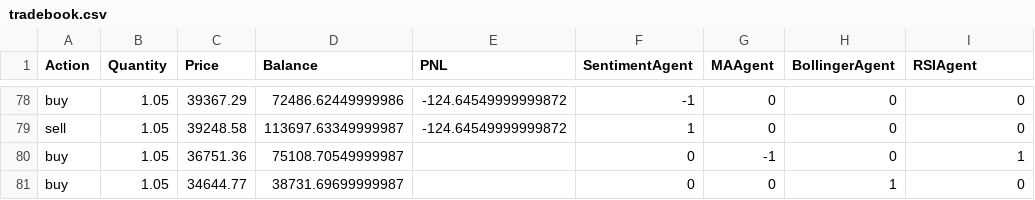
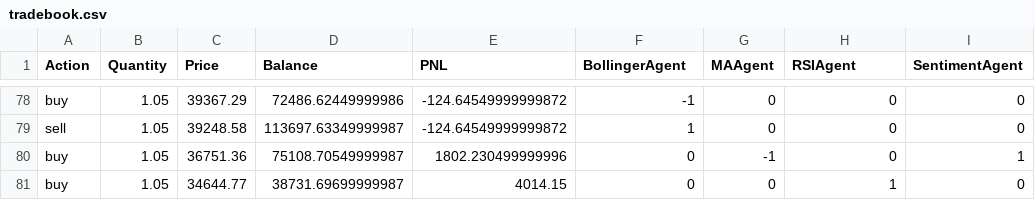
Before and after one commit to astronights/A4_Paper_Trading, a CSV file: data/tradebook.csv, drawn as a sheet; only a part is shown, gaps mark what is left out; the diff names each change by its address in the sheet, - before the commit and + after, or states it on an @@ line.

```diff
--- a/data/tradebook.csv
+++ b/data/tradebook.csv
-F1: SentimentAgent
+F1: BollingerAgent
-H1: BollingerAgent
+H1: RSIAgent
-I1: RSIAgent
+I1: SentimentAgent
-E80 (PNL): (empty)
+E80 (PNL): 1802.230499999996
-E81 (PNL): (empty)
+E81 (PNL): 4014.15
```
Also changed, not shown: 15 other files.
